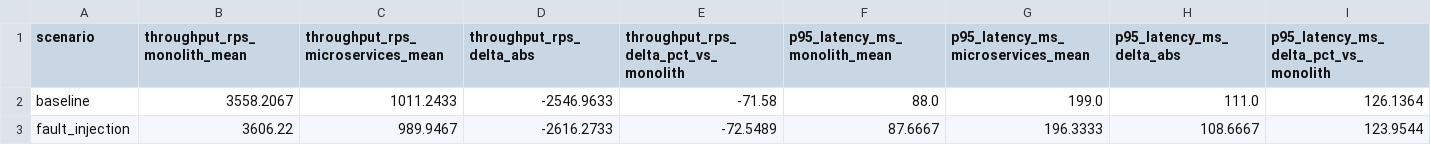
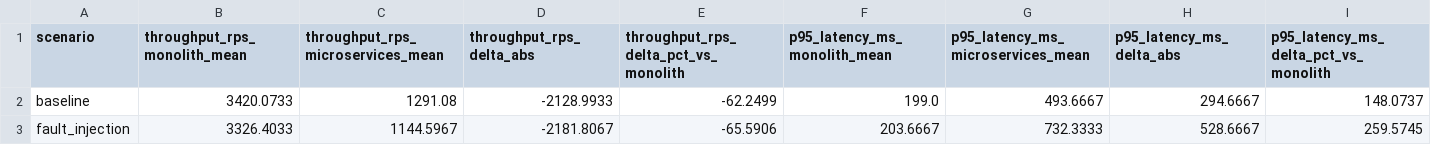
Before and after one commit to Bahaaio/monolith-vs-microservices-benchmark, a CSV file: paper/tables/architecture_delta_by_scenario.csv, drawn as a sheet; only a part is shown; the diff covers the shown part only; the diff names each change by its address in the sheet, - before the commit and + after, or states it on an @@ line.

```diff
--- a/paper/tables/architecture_delta_by_scenario.csv
+++ b/paper/tables/architecture_delta_by_scenario.csv
-B2 (throughput_rps_monolith_mean): 3558.2067
+B2 (throughput_rps_monolith_mean): 3420.0733
-C2: 1011.2433
+C2: 1291.08
-D2 (throughput_rps_delta_abs): -2546.9633
+D2 (throughput_rps_delta_abs): -2128.9933
-E2: -71.58
+E2: -62.2499
-F2 (p95_latency_ms_monolith_mean): 88.0
+F2 (p95_latency_ms_monolith_mean): 199.0
-G2: 199.0
+G2: 493.6667
-H2 (p95_latency_ms_delta_abs): 111.0
+H2 (p95_latency_ms_delta_abs): 294.6667
-I2: 126.1364
+I2: 148.0737
-B3 (throughput_rps_monolith_mean): 3606.22
+B3 (throughput_rps_monolith_mean): 3326.4033
-C3: 989.9467
+C3: 1144.5967
-D3 (throughput_rps_delta_abs): -2616.2733
+D3 (throughput_rps_delta_abs): -2181.8067
-E3: -72.5489
+E3: -65.5906
-F3 (p95_latency_ms_monolith_mean): 87.6667
+F3 (p95_latency_ms_monolith_mean): 203.6667
-G3: 196.3333
+G3: 732.3333
-H3 (p95_latency_ms_delta_abs): 108.6667
+H3 (p95_latency_ms_delta_abs): 528.6667
-I3: 123.9544
+I3: 259.5745
```
Also changed, not shown: 29 edited cells elsewhere in this file, paper/tables/degradation_vs_baseline.csv, paper/tables/pool_sweep_summary.csv, 7 other files.
